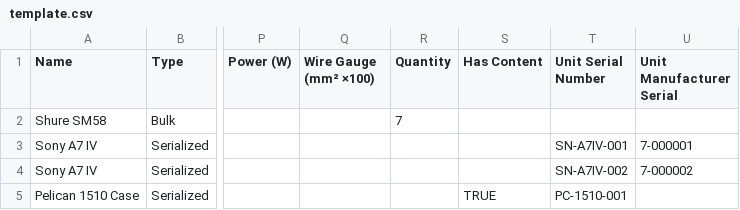
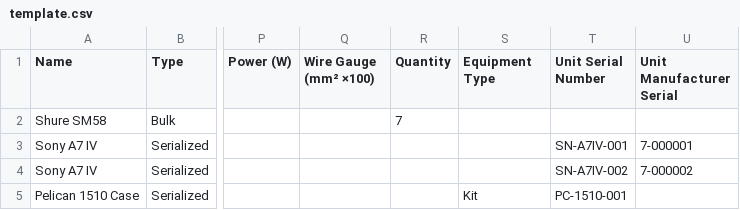
Before and after one commit to bit8bytes/gearberg, a CSV file: internal/equipment/imports/template.csv, drawn as a sheet; only a part is shown, gaps mark what is left out; the diff names each change by its address in the sheet, - before the commit and + after, or states it on an @@ line.

Commit message:
refactor: remove has_content field from database #53 and replace it by equipment type kit to simplify

```diff
--- a/internal/equipment/imports/template.csv
+++ b/internal/equipment/imports/template.csv
-S1: Has Content
+S1: Equipment Type
-S5 (Equipment Type): TRUE
+S5 (Equipment Type): Kit
```
Also changed, not shown: 28 other files.
